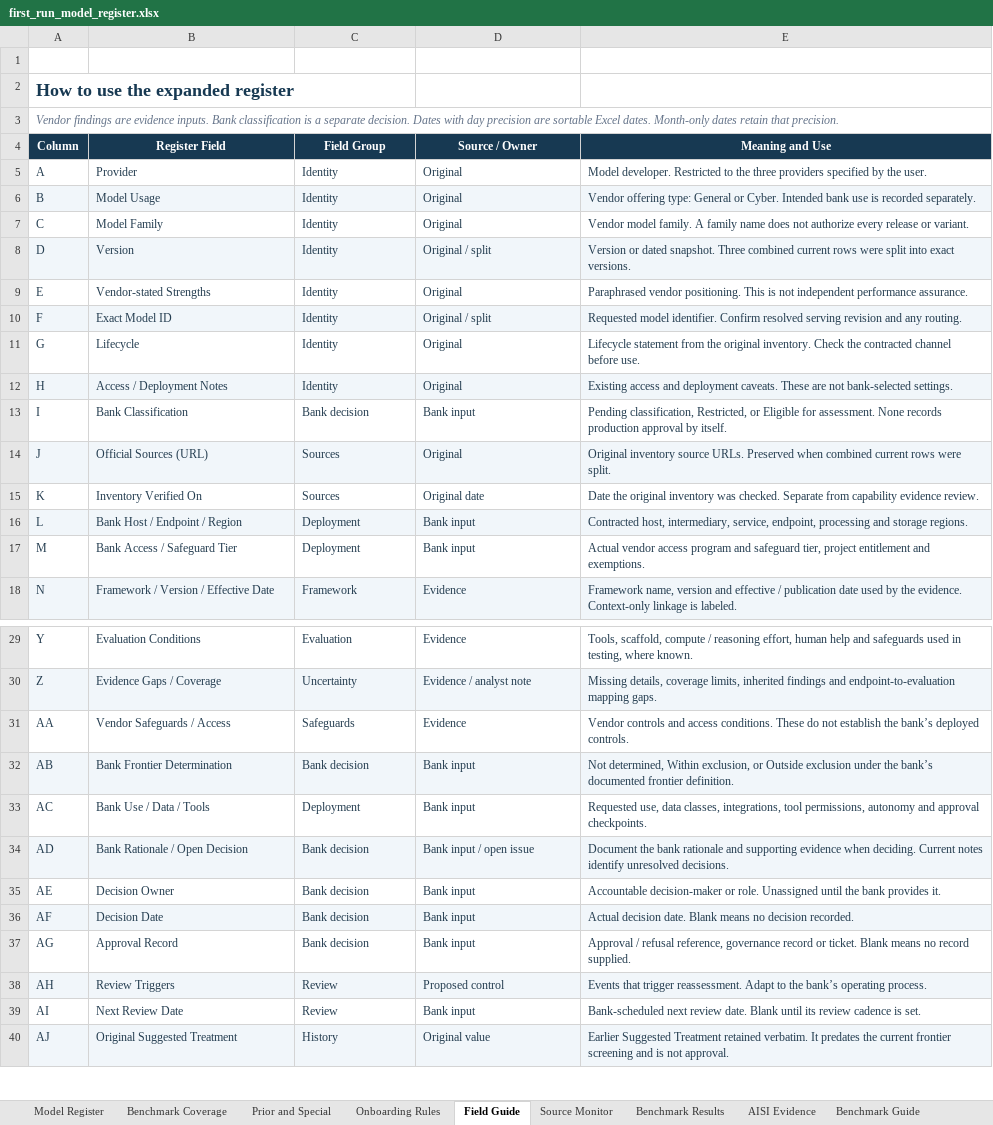
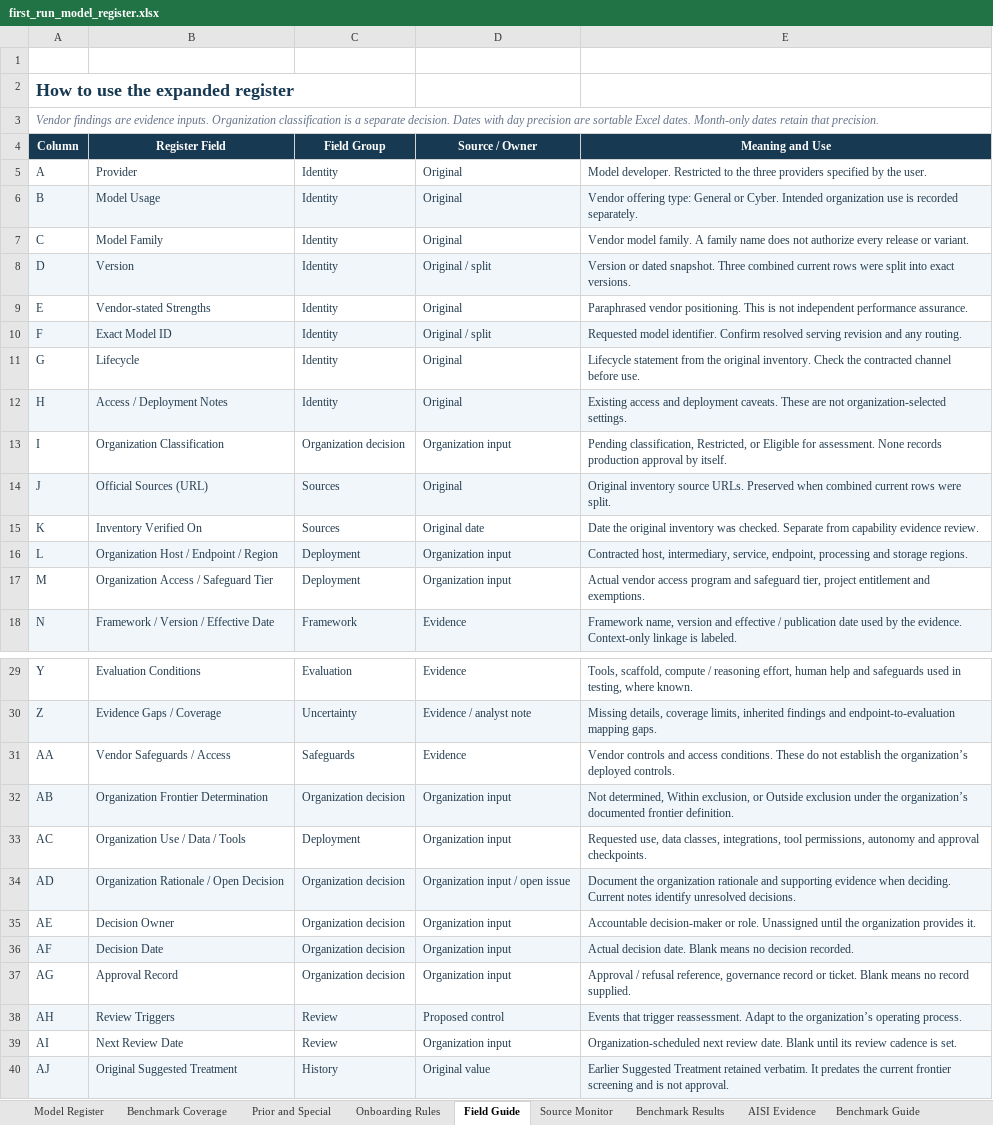
Before and after one commit to brunocormack2020/frontier-model-register, an Excel workbook: examples/first_run_model_register.xlsx, sheet Field Guide, drawn as a sheet; only a part is shown, gaps mark what is left out; values as stored, in another font and other column widths than the file's, no borders; table styles not drawn; the diff covers the shown part only; the diff names each change by its address in the sheet, - before the commit and + after, or states it on an @@ line.

```diff
--- a/examples/first_run_model_register.xlsx (sheet Field Guide)
+++ b/examples/first_run_model_register.xlsx (sheet Field Guide)
-A3 (Column): …evidence inputs. Bank classification is…
+A3 (Column): …evidence inputs. Organization classification is…
-E6 (Meaning and Use): …Cyber. Intended bank use is…
+E6 (Meaning and Use): …Cyber. Intended organization use is…
-E12 (Meaning and Use): …are not bank-selected settings.
+E12 (Meaning and Use): …are not organization-selected settings.
-B13 (Register Field): Bank Classification
+B13 (Register Field): Organization Classification
-C13 (Field Group): Bank decision
+C13 (Field Group): Organization decision
-D13 (Source / Owner): Bank input
+D13 (Source / Owner): Organization input
-B16 (Register Field): Bank Host / Endpoint / Region
+B16 (Register Field): Organization Host / Endpoint / Region
-D16:D17 (Source / Owner): Bank input
+D16:D17 (Source / Owner): Organization input
-B17 (Register Field): Bank Access / Safeguard Tier
+B17 (Register Field): Organization Access / Safeguard Tier
-E31 (Meaning and Use): …establish the bank’s deployed controls.
+E31 (Meaning and Use): …establish the organization’s deployed controls.
-B32 (Register Field): Bank Frontier Determination
+B32 (Register Field): Organization Frontier Determination
-C32 (Field Group): Bank decision
+C32 (Field Group): Organization decision
-D32:D33 (Source / Owner): Bank input
+D32:D33 (Source / Owner): Organization input
-E32 (Meaning and Use): …under the bank’s documented frontier…
+E32 (Meaning and Use): …under the organization’s documented frontier…
-B33 (Register Field): Bank Use / Data / Tools
+B33 (Register Field): Organization Use / Data / Tools
-B34 (Register Field): Bank Rationale / Open Decision
+B34 (Register Field): Organization Rationale / Open Decision
-C34:C37 (Field Group): Bank decision
+C34:C37 (Field Group): Organization decision
-D34 (Source / Owner): Bank input / open issue
+D34 (Source / Owner): Organization input / open issue
-E34 (Meaning and Use): Document the bank rationale and…
+E34 (Meaning and Use): Document the organization rationale and…
-D35:D37 (Source / Owner): Bank input
+D35:D37 (Source / Owner): Organization input
-E35 (Meaning and Use): …until the bank provides it.
+E35 (Meaning and Use): …until the organization provides it.
-E38 (Meaning and Use): …to the bank’s operating process.
+E38 (Meaning and Use): …to the organization’s operating process.
-D39 (Source / Owner): Bank input
+D39 (Source / Owner): Organization input
-E39 (Meaning and Use): Bank-scheduled next review…
+E39 (Meaning and Use): Organization-scheduled next review…
```
Also changed, not shown: 15 edited cells elsewhere in this sheet, sheet Model Register, sheet Onboarding Rules, sheet Prior and Special, sheet Benchmark Guide, sheet Benchmark Results, 25 other files.
